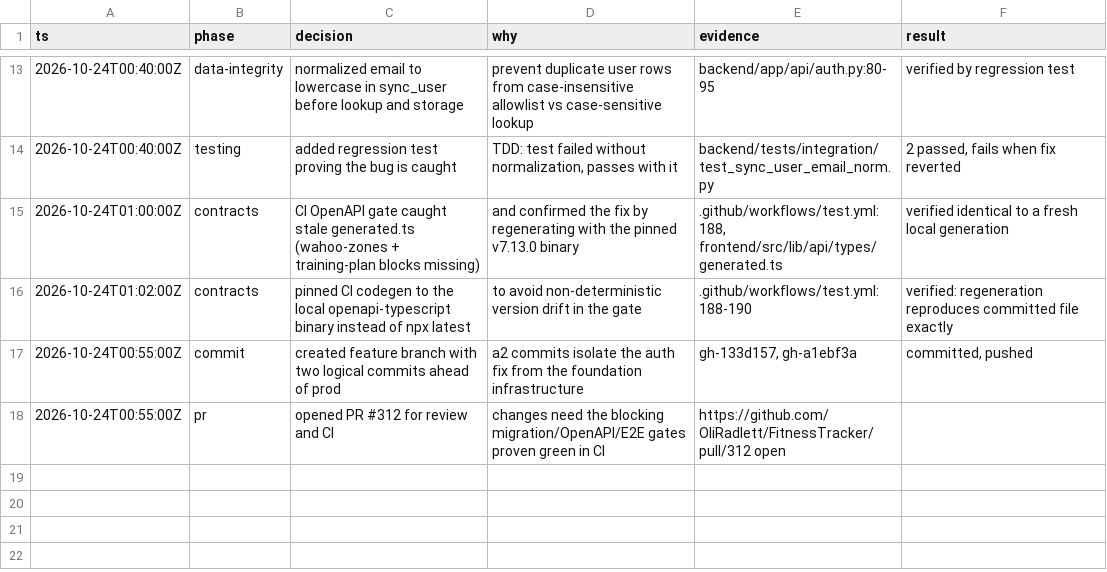
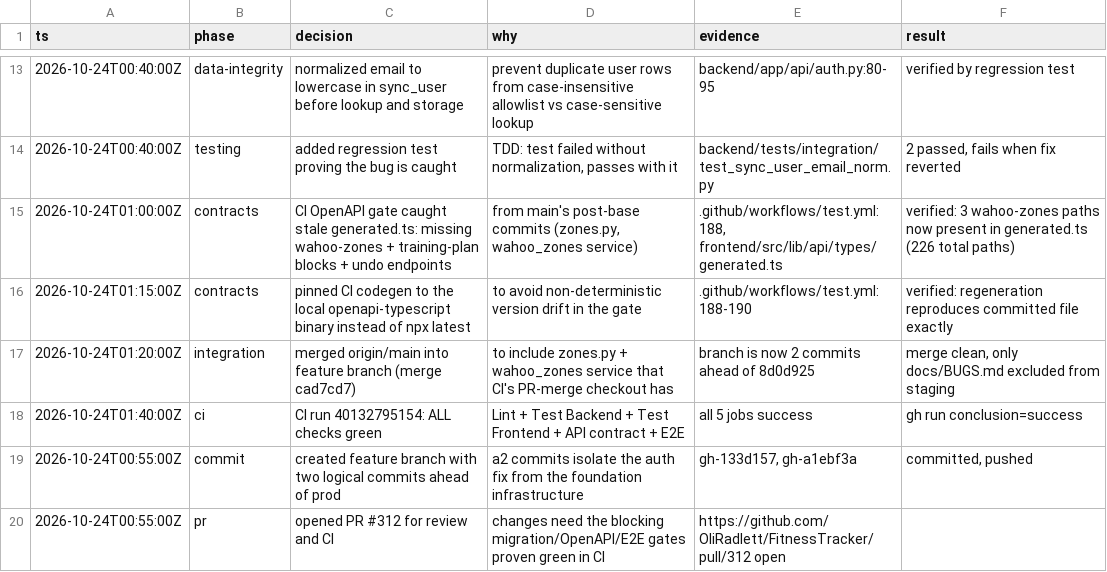
Before and after one commit to OliRadlett/FitnessTracker, a TSV file: .audit/agent-foundations-2026-10-23.tsv, drawn as a sheet; only a part is shown, gaps mark what is left out.

Commit message:
chore(api): regenerate generated.ts from merged main + pin CI codegen
Merge of origin/main brought in zones.py + wahoo_zones service (wahoo-zones
endpoints under /cycling/) that CI's PR-merge checkout includes but the previous
generated.ts (created from a stale editable-install target) lacked.

- Regenerated generated.ts from app.openapi() on the now-merged source (226 paths)
- Pinned CI codegen to the local openapi-typescript binary (v7.13.0) instead of
  npx latest, ensuring deterministic output
- Updated decision log

```diff
--- a/.audit/agent-foundations-2026-10-23.tsv
+++ b/.audit/agent-foundations-2026-10-23.tsv
@@ -14,4 +14,6 @@ ts	phase	decision	why	evidence	result
 2026-10-24T00:40:00Z	testing	added regression test proving the bug is caught	TDD: test failed without normalization, passes with it	backend/tests/integration/test_sync_user_email_norm.py	2 passed, fails when fix reverted
-2026-10-24T01:00:00Z	contracts	CI OpenAPI gate caught stale generated.ts (wahoo-zones + training-plan blocks missing)	and confirmed the fix by regenerating with the pinned v7.13.0 binary	.github/workflows/test.yml:188, frontend/src/lib/api/types/generated.ts	verified identical to a fresh local generation
-2026-10-24T01:02:00Z	contracts	pinned CI codegen to the local openapi-typescript binary instead of npx latest	to avoid non-deterministic version drift in the gate	.github/workflows/test.yml:188-190	verified: regeneration reproduces committed file exactly
+2026-10-24T01:00:00Z	contracts	CI OpenAPI gate caught stale generated.ts: missing wahoo-zones + training-plan blocks + undo endpoints	from main's post-base commits (zones.py, wahoo_zones service)	.github/workflows/test.yml:188, frontend/src/lib/api/types/generated.ts	verified: 3 wahoo-zones paths now present in generated.ts (226 total paths)
+2026-10-24T01:15:00Z	contracts	pinned CI codegen to the local openapi-typescript binary instead of npx latest	to avoid non-deterministic version drift in the gate	.github/workflows/test.yml:188-190	verified: regeneration reproduces committed file exactly
+2026-10-24T01:20:00Z	integration	merged origin/main into feature branch (merge cad7cd7)	to include zones.py + wahoo_zones service that CI's PR-merge checkout has	branch is now 2 commits ahead of 8d0d925	merge clean, only docs/BUGS.md excluded from staging
+2026-10-24T01:40:00Z	ci	CI run 40132795154: ALL checks green	Lint + Test Backend + Test Frontend + API contract + E2E	all 5 jobs success	gh run conclusion=success
 2026-10-24T00:55:00Z	commit	created feature branch with two logical commits ahead of prod	a2 commits isolate the auth fix from the foundation infrastructure	gh-133d157, gh-a1ebf3a	committed, pushed
```
Also changed, not shown: 1 other file.
